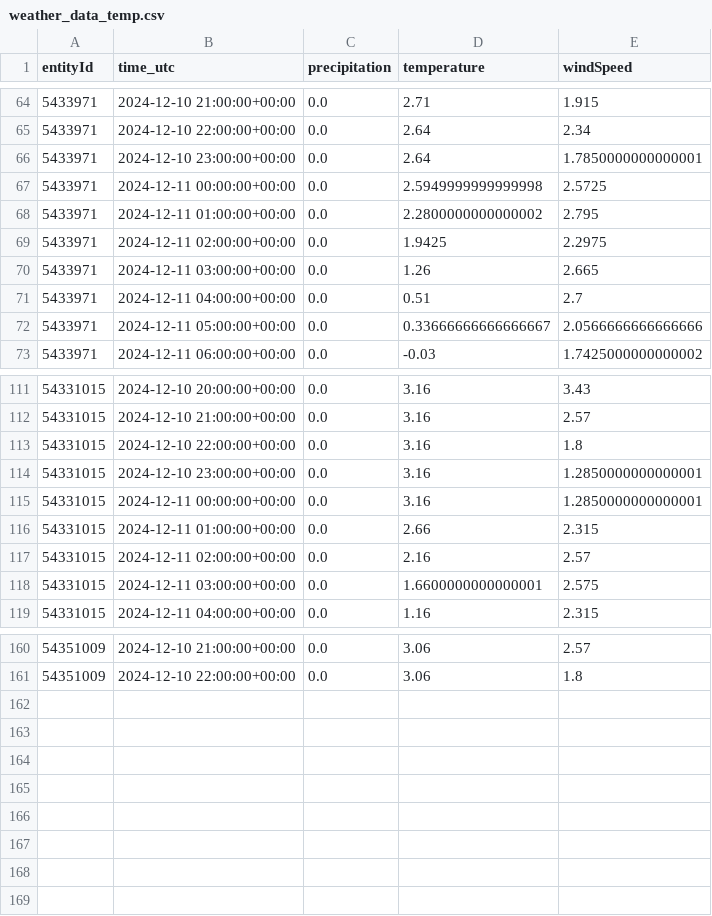
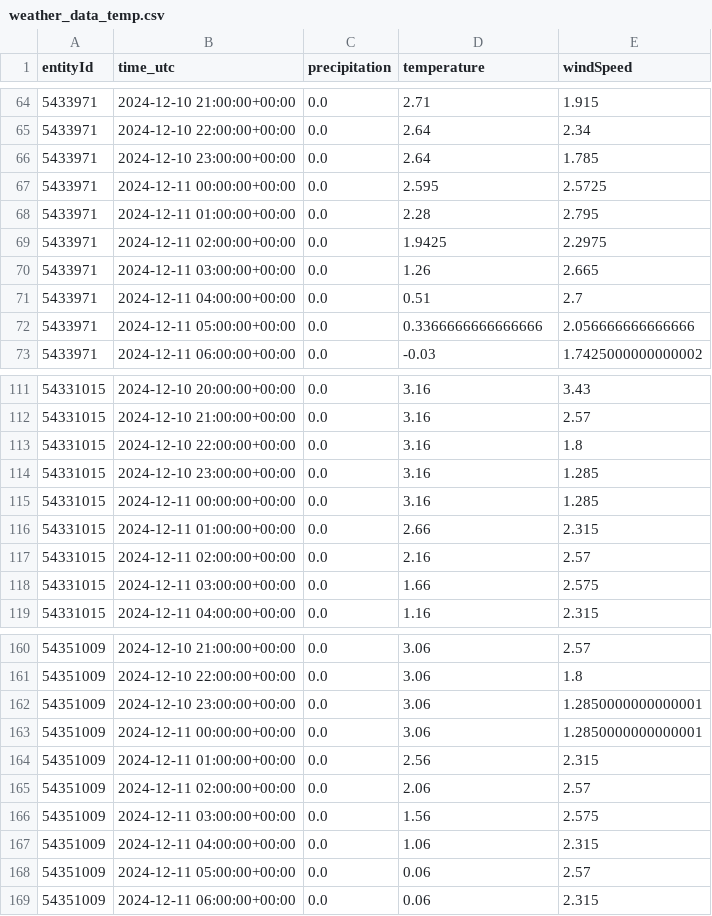
Before and after one commit to Claas99/sprottenflotte_pred_tool, a CSV file: data/weather_data_temp.csv, drawn as a sheet; only a part is shown, gaps mark what is left out; the diff covers the shown part only.

Commit message:
Update data/weather_data_temp.csv file

```diff
--- a/data/weather_data_temp.csv
+++ b/data/weather_data_temp.csv
@@ -65,5 +65,5 @@ entityId,time_utc,precipitation,temperature,windSpeed
 5433971,2024-12-10 22:00:00+00:00,0.0,2.64,2.34
-5433971,2024-12-10 23:00:00+00:00,0.0,2.64,1.7850000000000001
-5433971,2024-12-11 00:00:00+00:00,0.0,2.5949999999999998,2.5725
-5433971,2024-12-11 01:00:00+00:00,0.0,2.2800000000000002,2.795
+5433971,2024-12-10 23:00:00+00:00,0.0,2.64,1.785
+5433971,2024-12-11 00:00:00+00:00,0.0,2.595,2.5725
+5433971,2024-12-11 01:00:00+00:00,0.0,2.28,2.795
 5433971,2024-12-11 02:00:00+00:00,0.0,1.9425,2.2975
@@ -71,3 +71,3 @@ entityId,time_utc,precipitation,temperature,windSpeed
 5433971,2024-12-11 04:00:00+00:00,0.0,0.51,2.7
-5433971,2024-12-11 05:00:00+00:00,0.0,0.33666666666666667,2.0566666666666666
+5433971,2024-12-11 05:00:00+00:00,0.0,0.3366666666666666,2.056666666666666
 5433971,2024-12-11 06:00:00+00:00,0.0,-0.03,1.7425000000000002
@@ -113,7 +113,7 @@ entityId,time_utc,precipitation,temperature,windSpeed
 54331015,2024-12-10 22:00:00+00:00,0.0,3.16,1.8
-54331015,2024-12-10 23:00:00+00:00,0.0,3.16,1.2850000000000001
-54331015,2024-12-11 00:00:00+00:00,0.0,3.16,1.2850000000000001
+54331015,2024-12-10 23:00:00+00:00,0.0,3.16,1.285
+54331015,2024-12-11 00:00:00+00:00,0.0,3.16,1.285
 54331015,2024-12-11 01:00:00+00:00,0.0,2.66,2.315
 54331015,2024-12-11 02:00:00+00:00,0.0,2.16,2.57
-54331015,2024-12-11 03:00:00+00:00,0.0,1.6600000000000001,2.575
+54331015,2024-12-11 03:00:00+00:00,0.0,1.66,2.575
 54331015,2024-12-11 04:00:00+00:00,0.0,1.16,2.315
@@ -161 +161,9 @@ entityId,time_utc,precipitation,temperature,windSpeed
 54351009,2024-12-10 22:00:00+00:00,0.0,3.06,1.8
+54351009,2024-12-10 23:00:00+00:00,0.0,3.06,1.2850000000000001
+54351009,2024-12-11 00:00:00+00:00,0.0,3.06,1.2850000000000001
+54351009,2024-12-11 01:00:00+00:00,0.0,2.56,2.315
+54351009,2024-12-11 02:00:00+00:00,0.0,2.06,2.57
+54351009,2024-12-11 03:00:00+00:00,0.0,1.56,2.575
+54351009,2024-12-11 04:00:00+00:00,0.0,1.06,2.315
+54351009,2024-12-11 05:00:00+00:00,0.0,0.06,2.57
+54351009,2024-12-11 06:00:00+00:00,0.0,0.06,2.315
```
Also changed, not shown: 9 edited cells elsewhere in this file.
